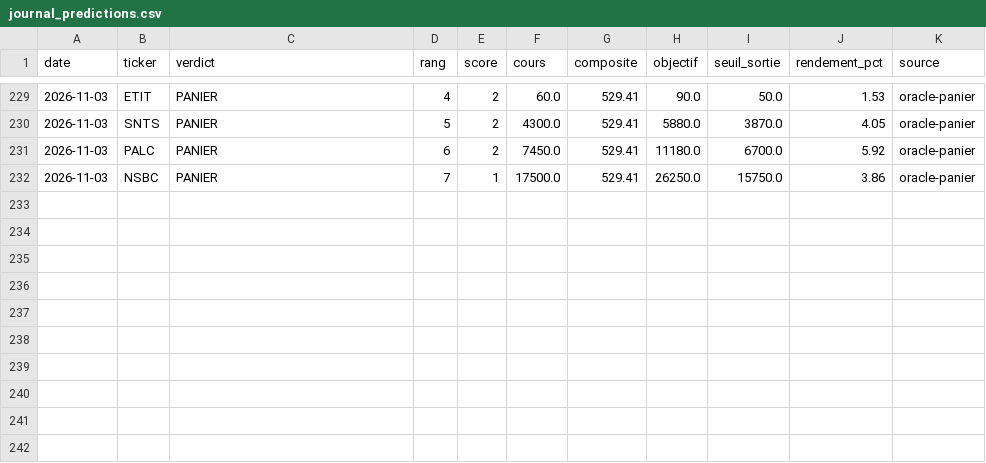
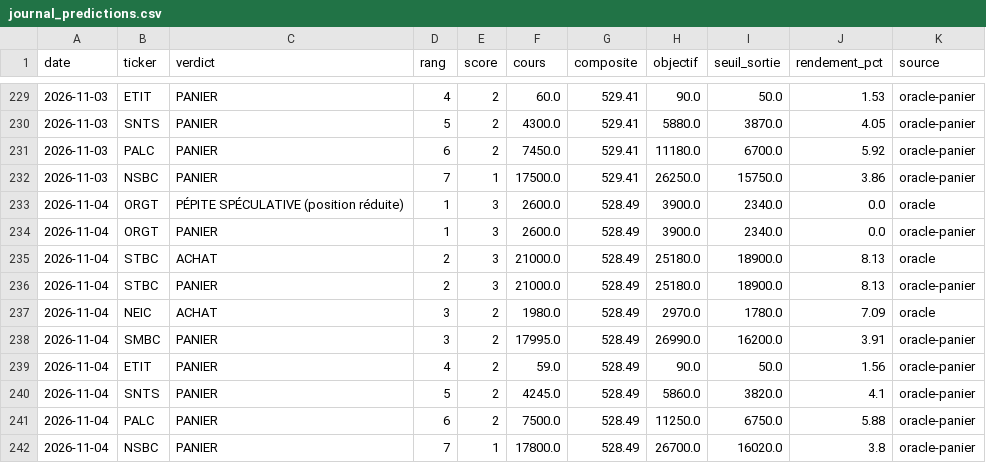
Before and after one commit to tiahogeraldjoel-eng/Cloud-claude-tiaho, a CSV file: .claude/skills/brvm-gem-finder/data/journal_predictions.csv, drawn as a sheet; only a part is shown, gaps mark what is left out.

```diff
--- a/.claude/skills/brvm-gem-finder/data/journal_predictions.csv
+++ b/.claude/skills/brvm-gem-finder/data/journal_predictions.csv
@@ -232 +232,11 @@ date,ticker,verdict,rang,score,cours,composite,objectif,seuil_sortie,rendement_p
 2026-11-03,NSBC,PANIER,7,1,17500.0,529.41,26250.0,15750.0,3.86,oracle-panier
+2026-11-04,ORGT,PÉPITE SPÉCULATIVE (position réduite),1,3,2600.0,528.49,3900.0,2340.0,0.0,oracle
+2026-11-04,ORGT,PANIER,1,3,2600.0,528.49,3900.0,2340.0,0.0,oracle-panier
+2026-11-04,STBC,ACHAT,2,3,21000.0,528.49,25180.0,18900.0,8.13,oracle
+2026-11-04,STBC,PANIER,2,3,21000.0,528.49,25180.0,18900.0,8.13,oracle-panier
+2026-11-04,NEIC,ACHAT,3,2,1980.0,528.49,2970.0,1780.0,7.09,oracle
+2026-11-04,SMBC,PANIER,3,2,17995.0,528.49,26990.0,16200.0,3.91,oracle-panier
+2026-11-04,ETIT,PANIER,4,2,59.0,528.49,90.0,50.0,1.56,oracle-panier
+2026-11-04,SNTS,PANIER,5,2,4245.0,528.49,5860.0,3820.0,4.1,oracle-panier
+2026-11-04,PALC,PANIER,6,2,7500.0,528.49,11250.0,6750.0,5.88,oracle-panier
+2026-11-04,NSBC,PANIER,7,1,17800.0,528.49,26700.0,16020.0,3.8,oracle-panier
```
